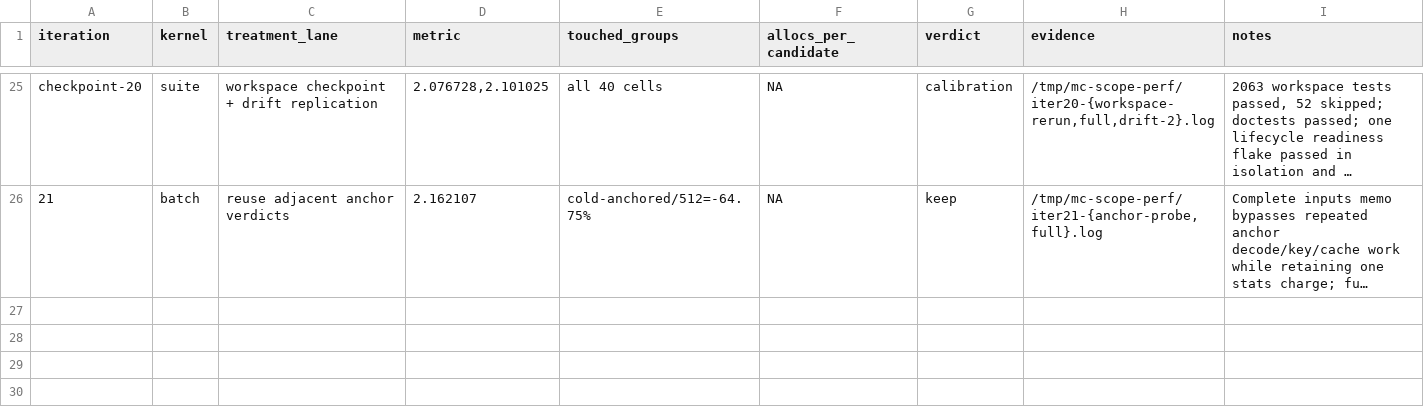
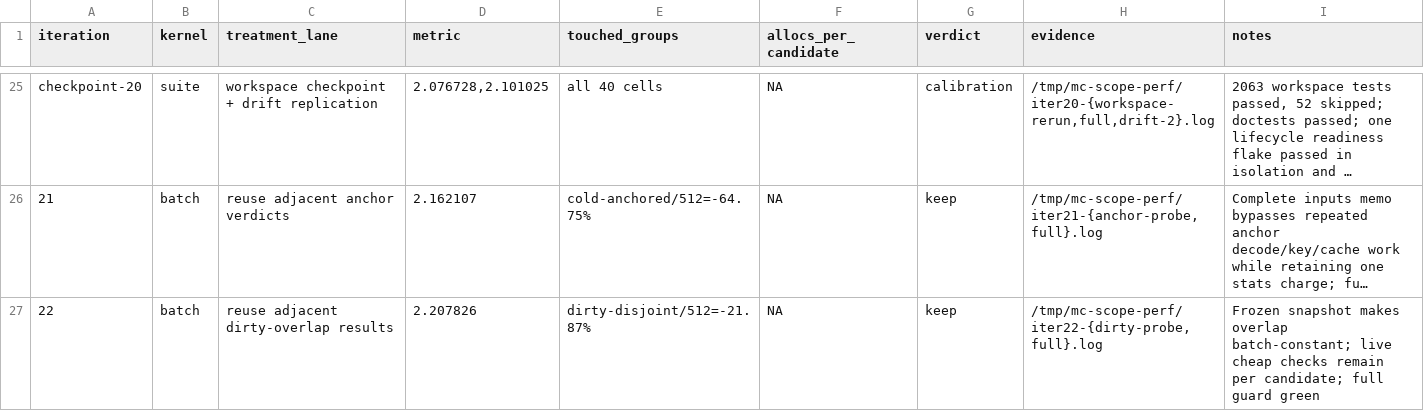
Before and after one commit to ahrav/magic-context, a TSV file: perf-notes/results.tsv, drawn as a sheet; only a part is shown, gaps mark what is left out; long unchanged cells end in …; the diff names each change by its address in the sheet, - before the commit and + after, or states it on an @@ line.

Commit message:
experiment: reuse adjacent dirty overlaps

```diff
--- a/perf-notes/results.tsv
+++ b/perf-notes/results.tsv
+row 27: 22 | batch | reuse adjacent dirty-overlap results | 2.207826 | dirty-disjoint/512=-21.87% | NA | keep | /tmp/mc-scope-perf/iter22-{dirty-probe,full}.log | Frozen snapshot makes overlap batch-constant; live cheap checks remain per candidate; full guard green
```
Also changed, not shown: 1 other file.
